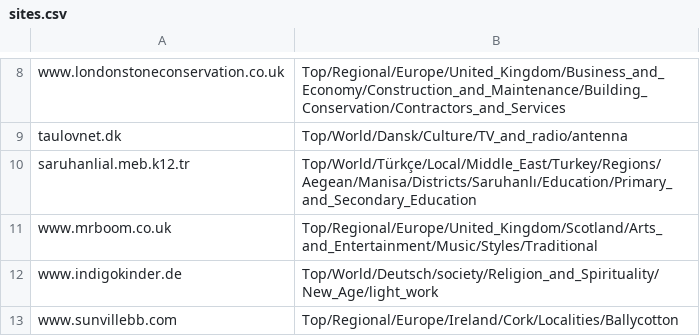
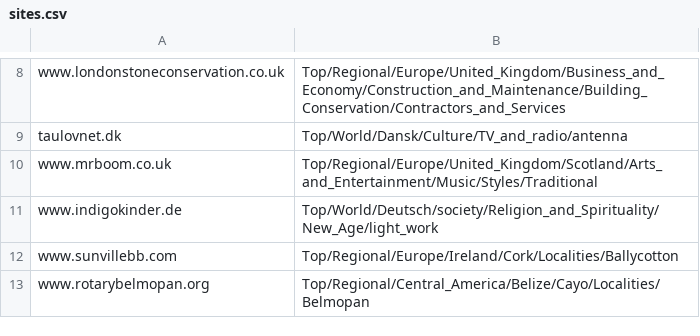
Before and after one commit to skatiyar/blevedemo, a CSV file: public/sites.csv, drawn as a sheet; only a part is shown, gaps mark what is left out; the shorter side is filled out with more unchanged rows.

```diff
--- a/public/sites.csv
+++ b/public/sites.csv
@@ -9,3 +9,2 @@
 "taulovnet.dk","Top/World/Dansk/Culture/TV_and_radio/antenna"
-"saruhanlial.meb.k12.tr","Top/World/Türkçe/Local/Middle_East/Turkey/Regions/Aegean/Manisa/Districts/Saruhanlı/Education/Primary_and_Secondary_Education"
 "www.mrboom.co.uk","Top/Regional/Europe/United_Kingdom/Scotland/Arts_and_Entertainment/Music/Styles/Traditional"
```
Also changed, not shown: 3 other files.
